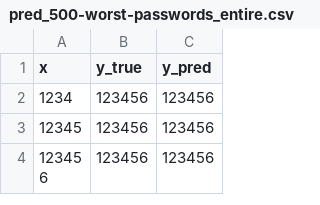
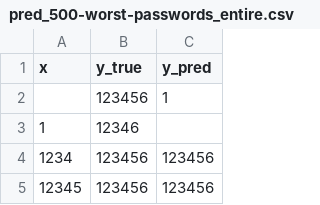
Before and after one commit to tiennvcs/EE6363_AdvancedML, a CSV file: Project/output/pred_500-worst-passwords_entire.csv, drawn as a sheet; only a part is shown; the shorter side is filled out with more unchanged rows; the diff names each change by its address in the sheet, - before the commit and + after, or states it on an @@ line.

```diff
--- a/Project/output/pred_500-worst-passwords_entire.csv
+++ b/Project/output/pred_500-worst-passwords_entire.csv
+row 2:  | 123456 | 1
+row 3: 1 | 12346
```
Also changed, not shown: 2 other files.
